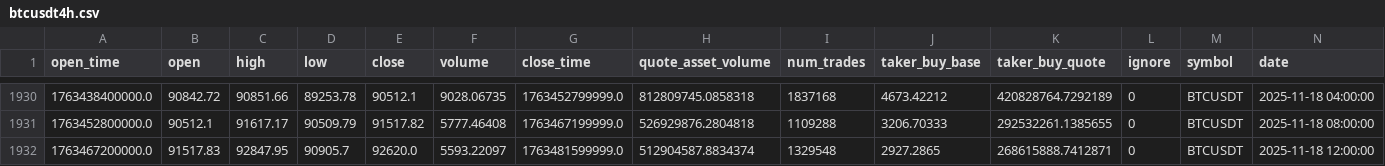
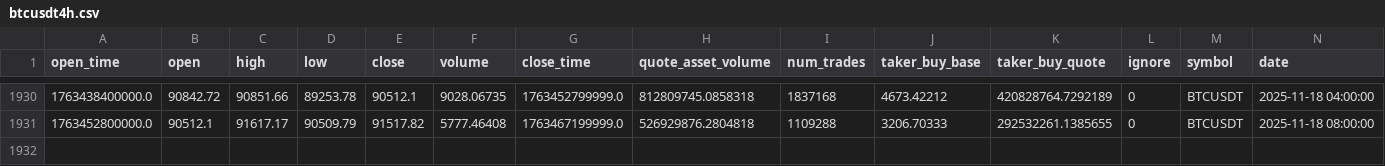
Before and after one commit to dungthieuIT98/trading101, a CSV file: data/btcusdt4h.csv, drawn as a sheet; only a part is shown, gaps mark what is left out; rows hold the shown columns only; the diff names each change by its address in the sheet, - before the commit and + after, or states it on an @@ line.

Commit message:
Update btcusdt4h.csv

```diff
--- a/data/btcusdt4h.csv
+++ b/data/btcusdt4h.csv
-row 1932: 1763467200000.0 | 91517.83 | 92847.95 | 90905.7 | 92620.0 | 5593.22097 | 1763481599999.0 | 512904587.8834374 | 1329548 | 2927.2865 | 268615888.7412871 | 0 | BTCUSDT | 2025-11-18 12:00:00
```
